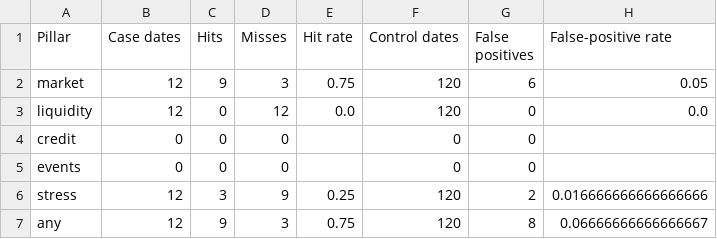
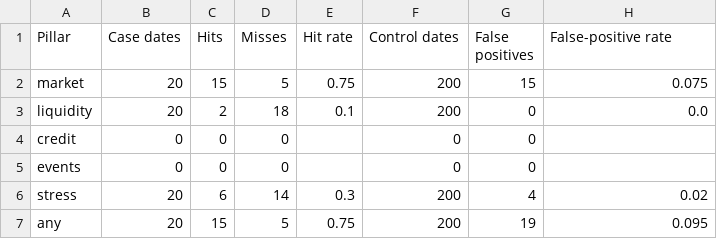
Before and after one commit to singhwilliam15/RIsk-Analysis-Tool, a CSV file: case_studies/results/tally.csv, drawn as a sheet.

```diff
--- a/case_studies/results/tally.csv
+++ b/case_studies/results/tally.csv
@@ -1,7 +1,7 @@
 Pillar,Case dates,Hits,Misses,Hit rate,Control dates,False positives,False-positive rate
-market,12,9,3,0.75,120,6,0.05
-liquidity,12,0,12,0.0,120,0,0.0
+market,20,15,5,0.75,200,15,0.075
+liquidity,20,2,18,0.1,200,0,0.0
 credit,0,0,0,,0,0,
 events,0,0,0,,0,0,
-stress,12,3,9,0.25,120,2,0.016666666666666666
-any,12,9,3,0.75,120,8,0.06666666666666667
+stress,20,6,14,0.3,200,4,0.02
+any,20,15,5,0.75,200,19,0.095
```
Also changed, not shown: case_studies/results/jump_frequencies.csv, 6 other files.
